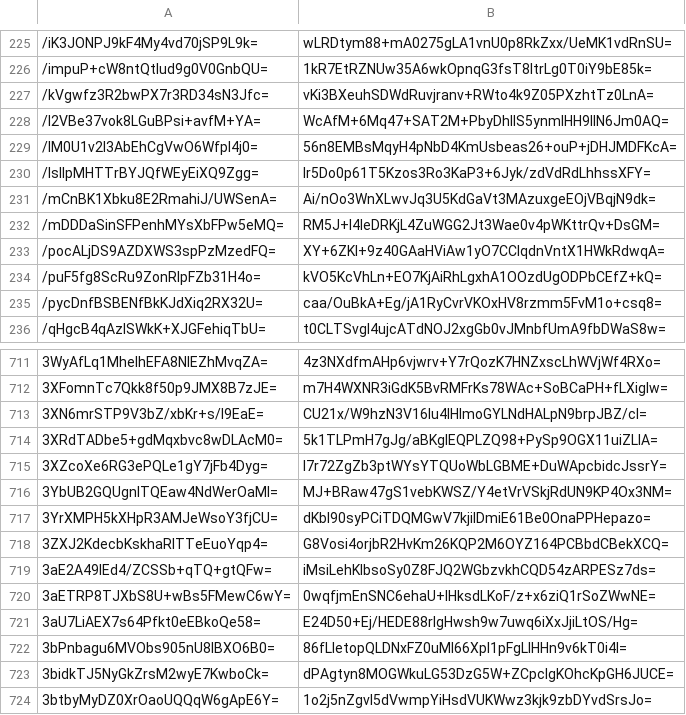
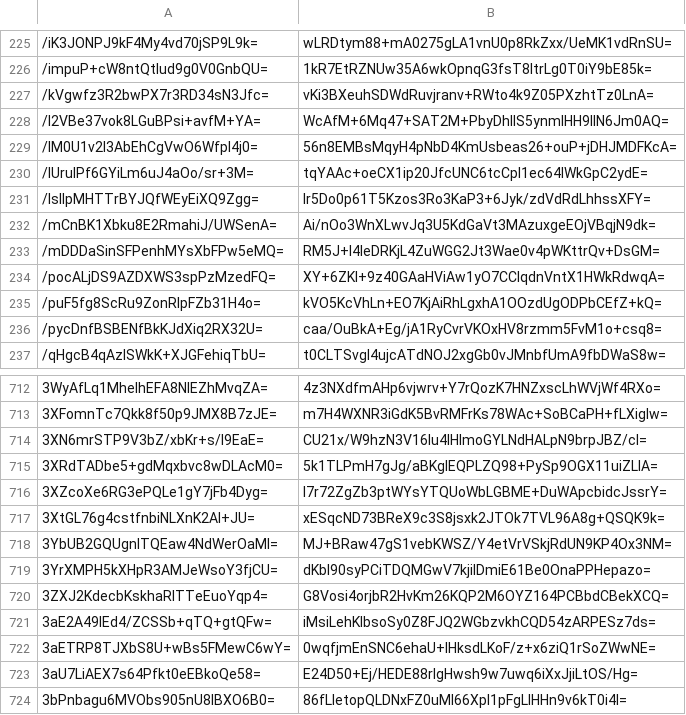
Before and after one commit to crtsh/ccadb_data, a CSV file: data/ski_spkisha256.csv, drawn as a sheet; only a part is shown, gaps mark what is left out; the shorter side is filled out with more unchanged rows; the diff names each change by its address in the sheet, - before the commit and + after, or states it on an @@ line.

```diff
--- a/data/ski_spkisha256.csv
+++ b/data/ski_spkisha256.csv
+row 230: /lUrulPf6GYiLm6uJ4aOo/sr+3M= | tqYAAc+oeCX1ip20JfcUNC6tcCpI1ec64IWkGpC2ydE=
+row 717: 3XtGL76g4cstfnbiNLXnK2AI+JU= | xESqcND73BReX9c3S8jsxk2JTOk7TVL96A8g+QSQK9k=
```
Also changed, not shown: 3 other files.
